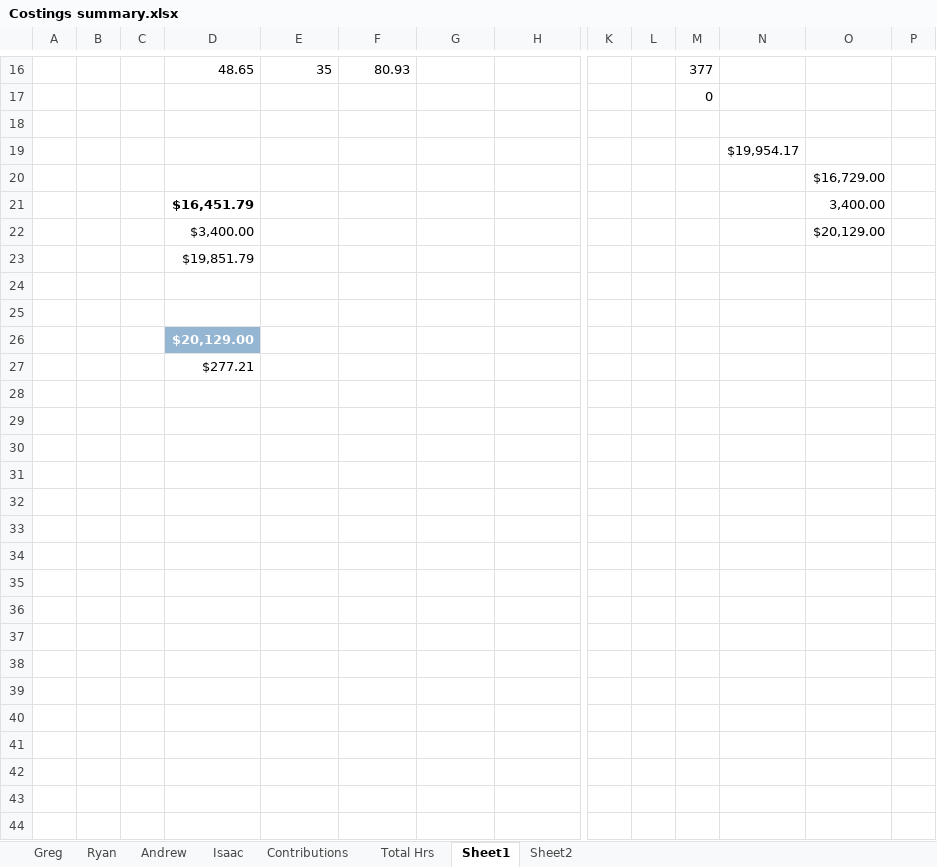
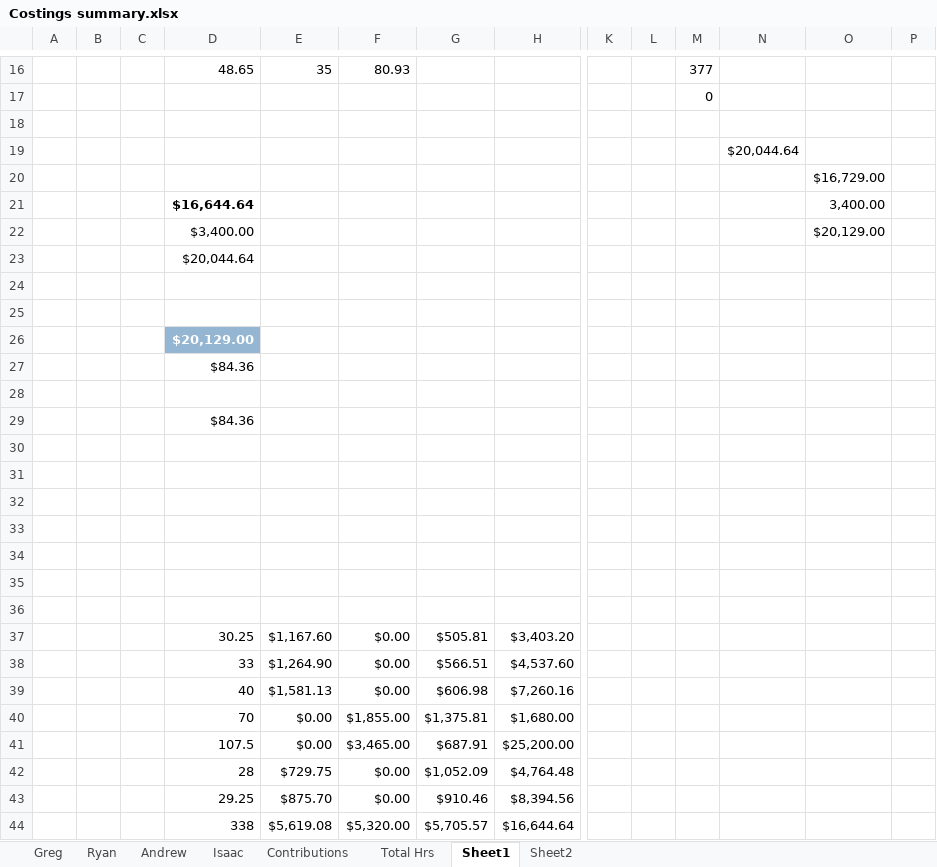
Before and after one commit to Gregory1999/CSC3600, an Excel workbook: Report/Costings summary.xlsx, sheet Sheet1, drawn as a sheet; only a part is shown, gaps mark what is left out; values as stored, in another font and other column widths than the file's, no borders; rows hold the shown columns only; the diff covers the shown part only; the diff names each change by its address in the sheet, - before the commit and + after, or states it on an @@ line.

```diff
--- a/Report/Costings summary.xlsx (sheet Sheet1)
+++ b/Report/Costings summary.xlsx (sheet Sheet1)
-N19: $19,954.17
+N19: $20,044.64
-D21: $16,451.79
+D21: $16,644.64
-D23: $19,851.79
+D23: $20,044.64
-D27: $277.21
+D27: $84.36
+row 28: (empty)
+row 29:  |  |  | $84.36
+row 30: (empty)
+row 31: (empty)
+row 32: (empty)
+row 33: (empty)
+row 34: (empty)
+row 35: (empty)
+row 36: (empty)
+row 37:  |  |  | 30.25 | $1,167.60 | $0.00 | $505.81 | $3,403.20
+row 38:  |  |  | 33 | $1,264.90 | $0.00 | $566.51 | $4,537.60
+row 39:  |  |  | 40 | $1,581.13 | $0.00 | $606.98 | $7,260.16
+row 40:  |  |  | 70 | $0.00 | $1,855.00 | $1,375.81 | $1,680.00
+row 41:  |  |  | 107.5 | $0.00 | $3,465.00 | $687.91 | $25,200.00
+row 42:  |  |  | 28 | $729.75 | $0.00 | $1,052.09 | $4,764.48
+row 43:  |  |  | 29.25 | $875.70 | $0.00 | $910.46 | $8,394.56
+row 44:  |  |  | 338 | $5,619.08 | $5,320.00 | $5,705.57 | $16,644.64
```
Also changed, not shown: 24 edited cells elsewhere in this sheet, sheet Contributions, sheet Ryan, sheet Total Hrs, charts or pictures, 1 other file.
